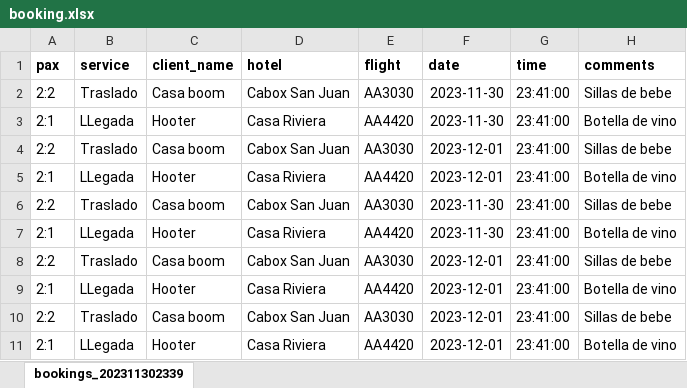
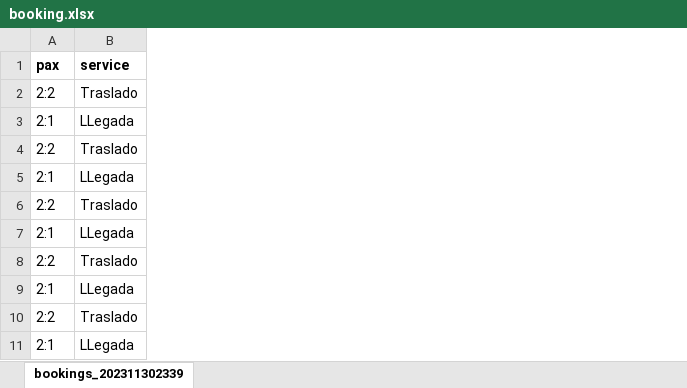
Before and after one commit to mosiahazuaje2019/tourism-front, an Excel workbook: storage/tenantmosiah2/app/uploads/booking.xlsx, sheet bookings_202311302339, drawn as a sheet; only a part is shown; values as stored, in another font and other column widths than the file's, no borders; the diff names each change by its address in the sheet, - before the commit and + after, or states it on an @@ line.

```diff
--- a/storage/tenantmosiah2/app/uploads/booking.xlsx (sheet bookings_202311302339)
+++ b/storage/tenantmosiah2/app/uploads/booking.xlsx (sheet bookings_202311302339)
-column C (client_name), rows 2-11: Casa boom | Hooter | Casa boom | Hooter | Casa boom | Hooter | Casa boom | Hooter | Casa boom | Hooter
-column D (hotel), rows 2-11: Cabox San Juan | Casa Riviera | Cabox San Juan | Casa Riviera | Cabox San Juan | Casa Riviera | Cabox San Juan | Casa Riviera | Cabox San Juan | Casa Riviera
-column E (flight), rows 2-11: AA3030 | AA4420 | AA3030 | AA4420 | AA3030 | AA4420 | AA3030 | AA4420 | AA3030 | AA4420
-column F (date), rows 2-11: 2023-11-30 | 2023-11-30 | 2023-12-01 | 2023-12-01 | 2023-11-30 | 2023-11-30 | 2023-12-01 | 2023-12-01 | 2023-12-01 | 2023-12-01
-column G (time), rows 2-11: all 23:41:00
-column H (comments), rows 2-11: Sillas de bebe | Botella de vino | Sillas de bebe | Botella de vino | Sillas de bebe | Botella de vino | Sillas de bebe | Botella de vino | Sillas de bebe | Botella de vino
```
Also changed, not shown: 3 other files.
